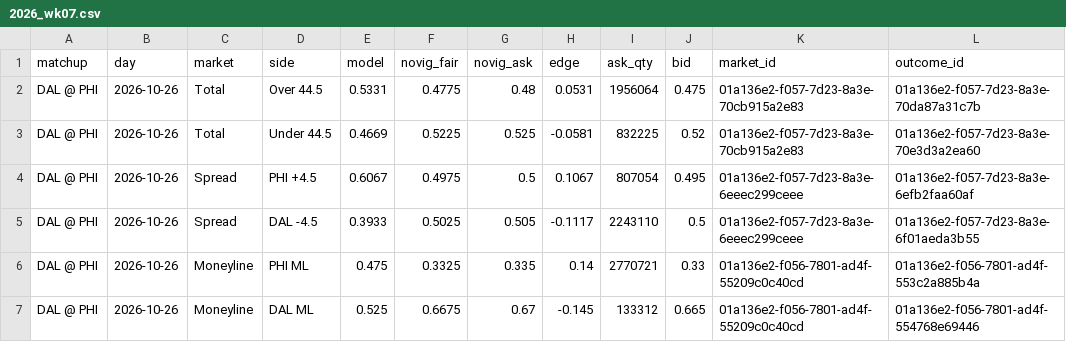
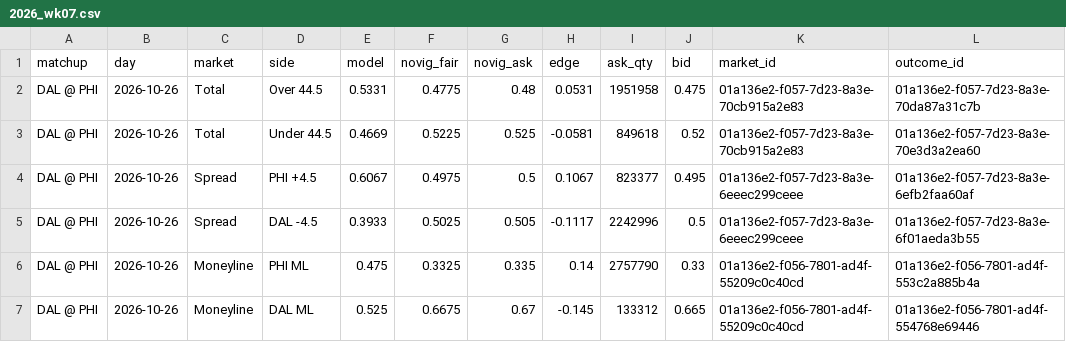
Before and after one commit to AndyCor1097/algohub-site, a CSV file: data/nfl_novig/2026_wk07.csv, drawn as a sheet.

```diff
--- a/data/nfl_novig/2026_wk07.csv
+++ b/data/nfl_novig/2026_wk07.csv
@@ -1,7 +1,7 @@
 matchup,day,market,side,model,novig_fair,novig_ask,edge,ask_qty,bid,market_id,outcome_id
-DAL @ PHI,2026-10-26,Total,Over 44.5,0.5331,0.4775,0.48,0.0531,1956064,0.475,01a136e2-f057-7d23-8a3e-70cb915a2e83,01a136e2-f057-7d23-8a3e-70da87a31c7b
-DAL @ PHI,2026-10-26,Total,Under 44.5,0.4669,0.5225,0.525,-0.0581,832225,0.52,01a136e2-f057-7d23-8a3e-70cb915a2e83,01a136e2-f057-7d23-8a3e-70e3d3a2ea60
-DAL @ PHI,2026-10-26,Spread,PHI +4.5,0.6067,0.4975,0.5,0.1067,807054,0.495,01a136e2-f057-7d23-8a3e-6eeec299ceee,01a136e2-f057-7d23-8a3e-6efb2faa60af
-DAL @ PHI,2026-10-26,Spread,DAL -4.5,0.3933,0.5025,0.505,-0.1117,2243110,0.5,01a136e2-f057-7d23-8a3e-6eeec299ceee,01a136e2-f057-7d23-8a3e-6f01aeda3b55
-DAL @ PHI,2026-10-26,Moneyline,PHI ML,0.475,0.3325,0.335,0.14,2770721,0.33,01a136e2-f056-7801-ad4f-55209c0c40cd,01a136e2-f056-7801-ad4f-553c2a885b4a
+DAL @ PHI,2026-10-26,Total,Over 44.5,0.5331,0.4775,0.48,0.0531,1951958,0.475,01a136e2-f057-7d23-8a3e-70cb915a2e83,01a136e2-f057-7d23-8a3e-70da87a31c7b
+DAL @ PHI,2026-10-26,Total,Under 44.5,0.4669,0.5225,0.525,-0.0581,849618,0.52,01a136e2-f057-7d23-8a3e-70cb915a2e83,01a136e2-f057-7d23-8a3e-70e3d3a2ea60
+DAL @ PHI,2026-10-26,Spread,PHI +4.5,0.6067,0.4975,0.5,0.1067,823377,0.495,01a136e2-f057-7d23-8a3e-6eeec299ceee,01a136e2-f057-7d23-8a3e-6efb2faa60af
+DAL @ PHI,2026-10-26,Spread,DAL -4.5,0.3933,0.5025,0.505,-0.1117,2242996,0.5,01a136e2-f057-7d23-8a3e-6eeec299ceee,01a136e2-f057-7d23-8a3e-6f01aeda3b55
+DAL @ PHI,2026-10-26,Moneyline,PHI ML,0.475,0.3325,0.335,0.14,2757790,0.33,01a136e2-f056-7801-ad4f-55209c0c40cd,01a136e2-f056-7801-ad4f-553c2a885b4a
 DAL @ PHI,2026-10-26,Moneyline,DAL ML,0.525,0.6675,0.67,-0.145,133312,0.665,01a136e2-f056-7801-ad4f-55209c0c40cd,01a136e2-f056-7801-ad4f-554768e69446
```
Also changed, not shown: data/nba/nba_2026-10-25.csv, data/nba_props/nba_props_2026-10-25.csv, 13 other files.
